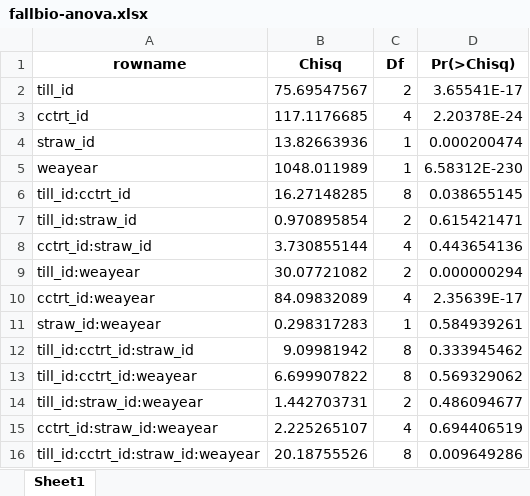
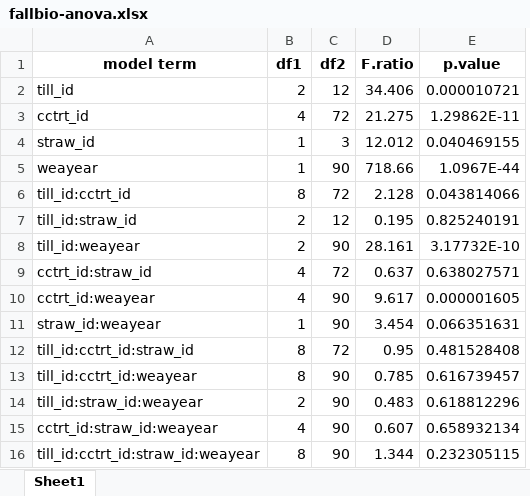
Before and after one commit to vanichols/ghproj_CENTS, an Excel workbook: data/stats/supp_tables/fallbio-anova.xlsx, sheet Sheet1, drawn as a sheet; values as stored, in another font and other column widths than the file's, no borders; removed rows and columns are numbered as before the commit, all else as after; the diff names each change by its address in the sheet, - before the commit and + after, or states it on an @@ line.

Commit message:
working on fallbio

```diff
--- a/data/stats/supp_tables/fallbio-anova.xlsx (sheet Sheet1)
+++ b/data/stats/supp_tables/fallbio-anova.xlsx (sheet Sheet1)
-column B, rows 2-8: 75.69547567 | 117.1176685 | 13.82663936 | 1048.011989 | 16.27148285 | 0.970895854 | 3.730855144; rows 10-16: 84.09832089 | 0.298317283 | 9.09981942 | 6.699907822 | 1.442703731 | 2.225265107 | 20.18755526
-column D, rows 2-8: 3.65541E-17 | 2.20378E-24 | 0.000200474 | 6.58312E-230 | 0.038655145 | 0.615421471 | 0.443654136; rows 10-16: 2.35639E-17 | 0.584939261 | 0.333945462 | 0.569329062 | 0.486094677 | 0.694406519 | 0.009649286
+column C, rows 2-7: 12 | 72 | 3 | 90 | 72 | 12; rows 9-16: 72 | 90 | 90 | 72 | 90 | 90 | 90 | 90
+column D, rows 2-7: 34.406 | 21.275 | 12.012 | 718.66 | 2.128 | 0.195; rows 9-16: 0.637 | 9.617 | 3.454 | 0.95 | 0.785 | 0.483 | 0.607 | 1.344
+column E, rows 2-7: 0.000010721 | 1.29862E-11 | 0.040469155 | 1.0967E-44 | 0.043814066 | 0.825240191; rows 9-16: 0.638027571 | 0.000001605 | 0.066351631 | 0.481528408 | 0.616739457 | 0.618812296 | 0.658932134 | 0.232305115
-row 1: rowname | Chisq | Df | Pr(>Chisq)
+row 1: model term | df1 | df2 | F.ratio | p.value
@@ row 9 moved to row 8: till_id:weayear @@
```
Also changed, not shown: data/stats/supp_tables/yield-anova.xlsx, 14 other files.
